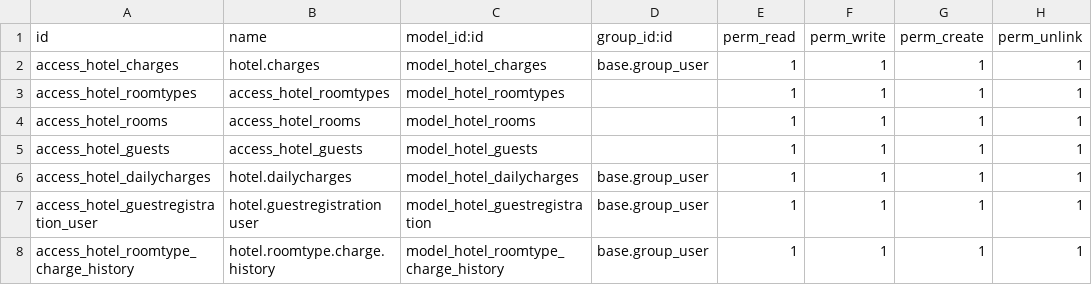
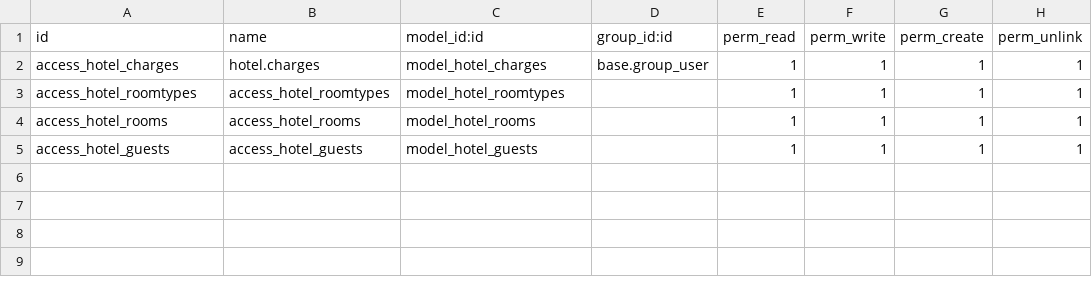
Before and after one commit to JanDexter/jd-addon, a CSV file: hotel/security/ir.model.access.csv, drawn as a sheet.

```diff
--- a/hotel/security/ir.model.access.csv
+++ b/hotel/security/ir.model.access.csv
@@ -5,4 +5 @@
 "access_hotel_guests","access_hotel_guests","model_hotel_guests","","1","1","1","1"
-access_hotel_dailycharges,hotel.dailycharges,model_hotel_dailycharges,base.group_user,1,1,1,1
-access_hotel_guestregistration_user,hotel.guestregistration user,model_hotel_guestregistration,base.group_user,1,1,1,1
-access_hotel_roomtype_charge_history,hotel.roomtype.charge.history,model_hotel_roomtype_charge_history,base.group_user,1,1,1,1
```
Also changed, not shown: 13 other files.
